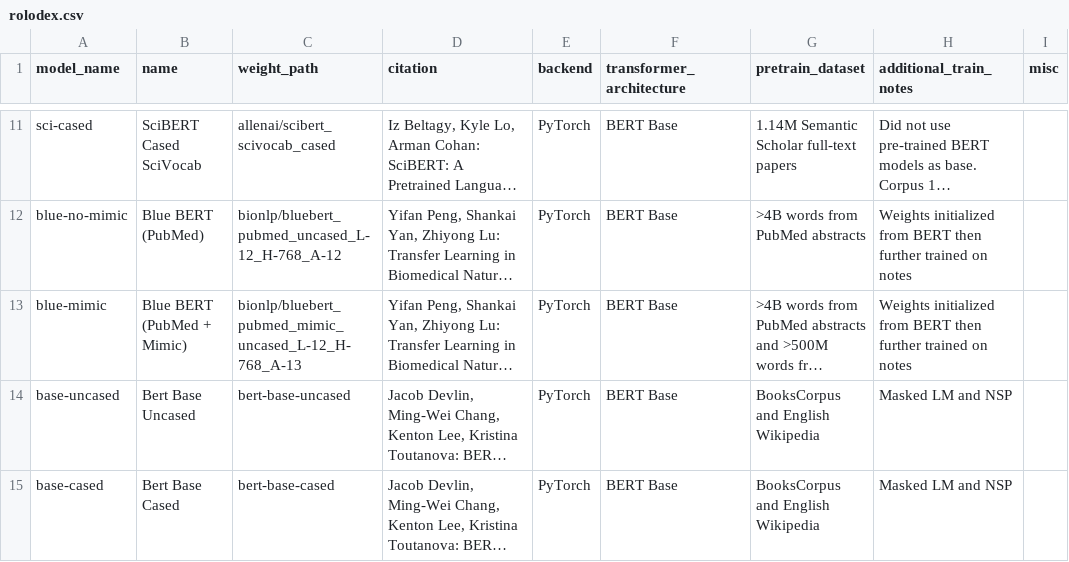
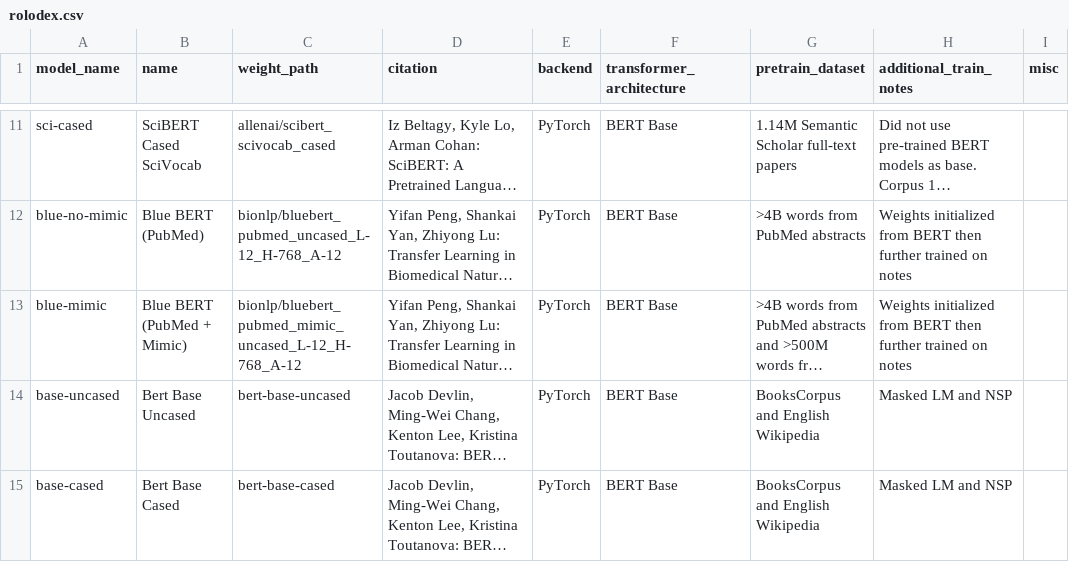
Before and after one commit to DaltonSchutte/DrBertsOffice, a CSV file: drbert/rolodex.csv, drawn as a sheet; only a part is shown, gaps mark what is left out; long unchanged cells end in …; the diff names each change by its address in the sheet, - before the commit and + after, or states it on an @@ line.

Commit message:
fixed paths in rolodex

```diff
--- a/drbert/rolodex.csv
+++ b/drbert/rolodex.csv
-C13 (weight_path): bionlp/bluebert_pubmed_mimic_uncased_L-12_H-768_A-13
+C13 (weight_path): bionlp/bluebert_pubmed_mimic_uncased_L-12_H-768_A-12
```
